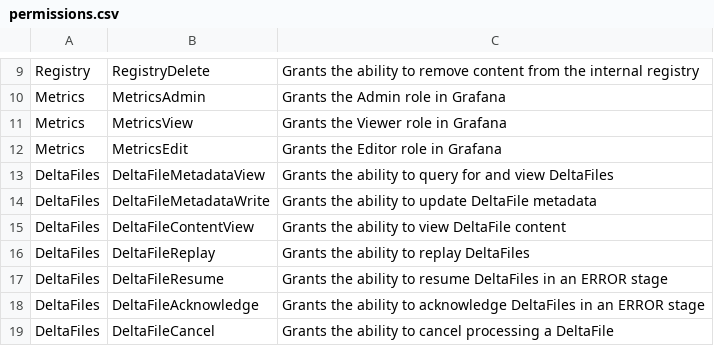
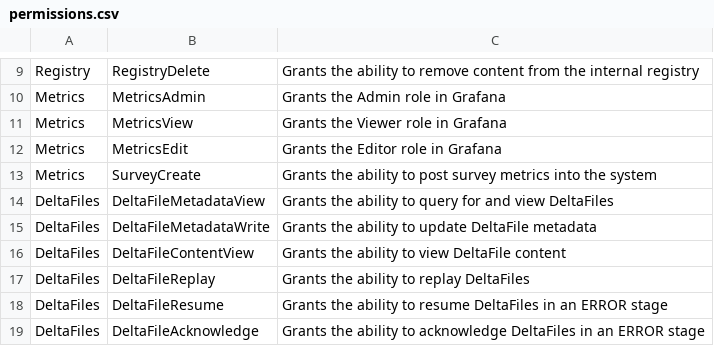
Before and after one commit to deltafi/deltafi, a CSV file: deltafi-auth/permissions.csv, drawn as a sheet; only a part is shown, gaps mark what is left out; the shorter side is filled out with more unchanged rows; the diff names each change by its address in the sheet, - before the commit and + after, or states it on an @@ line.

Commit message:
Survey API

```diff
--- a/deltafi-auth/permissions.csv
+++ b/deltafi-auth/permissions.csv
+row 13: Metrics | SurveyCreate | Grants the ability to post survey metrics into the system
```
Also changed, not shown: 5 other files.
